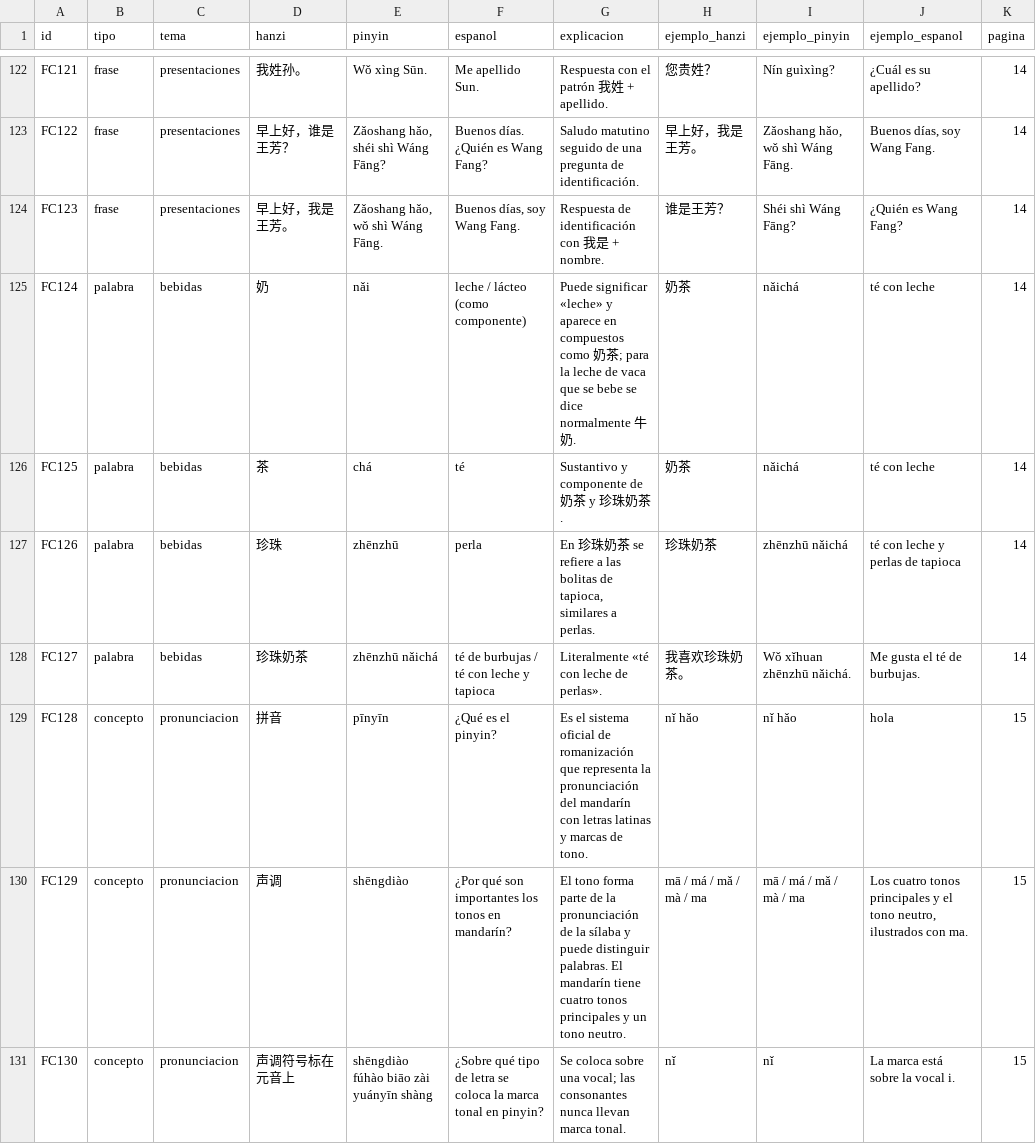
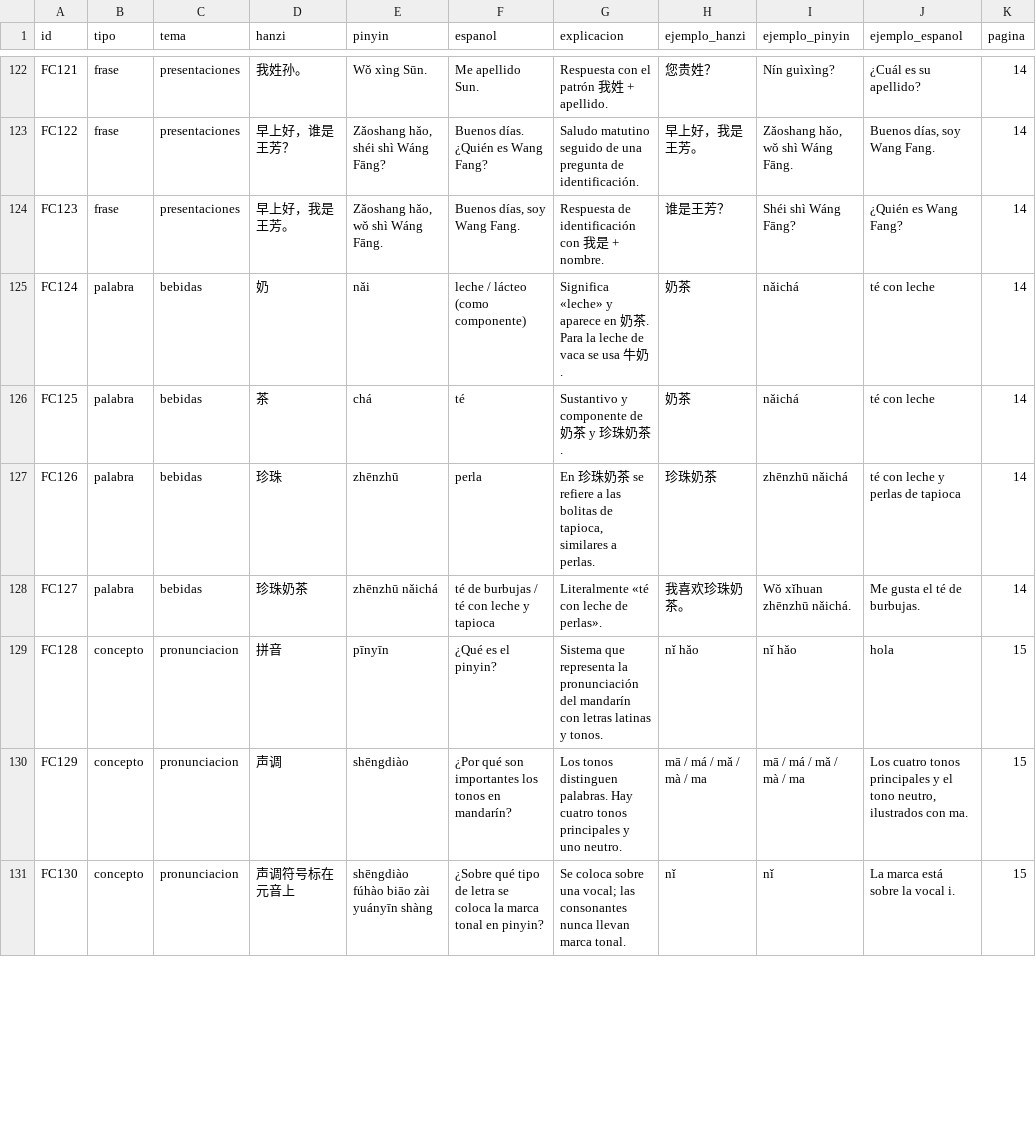
Before and after one commit to janbsc4/yuwenke, a CSV file: chino_flashcards.csv, drawn as a sheet; only a part is shown, gaps mark what is left out; the diff covers the shown part only; the diff names each change by its address in the sheet, - before the commit and + after, or states it on an @@ line.

```diff
--- a/chino_flashcards.csv
+++ b/chino_flashcards.csv
-G125 (explicacion): Puede significar «leche» y aparece en compuestos como 奶茶; para la leche de vaca que se bebe se dice normalmente 牛奶…
+G125 (explicacion): Significa «leche» y aparece en 奶茶. Para la leche de vaca se usa 牛奶…
-G129 (explicacion): Es el sistema oficial de romanización que representa la pronunciación del mandarín con letras latinas y marcas de tono.
+G129 (explicacion): Sistema que representa la pronunciación del mandarín con letras latinas y tonos.
-G130 (explicacion): El tono forma parte de la pronunciación de la sílaba y puede distinguir palabras. El mandarín tiene cuatro tonos principales y un tono neutro.
+G130 (explicacion): Los tonos distinguen palabras. Hay cuatro tonos principales y uno neutro.
```
Also changed, not shown: 119 edited cells elsewhere in this file, 5 other files.
